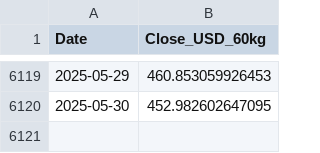
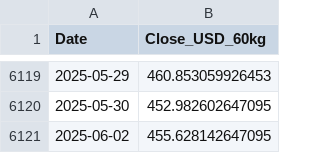
Before and after one commit to JBGCIII/TermPaper, a CSV file: Raw_Data/Coffee_Data/Arabica_Futures_Close_USD_60kg.csv, drawn as a sheet; only a part is shown, gaps mark what is left out.

```diff
--- a/Raw_Data/Coffee_Data/Arabica_Futures_Close_USD_60kg.csv
+++ b/Raw_Data/Coffee_Data/Arabica_Futures_Close_USD_60kg.csv
@@ -6120 +6120,2 @@
 2025-05-30,452.982602647095
+2025-06-02,455.628142647095
```
Also changed, not shown: 14 other files.
